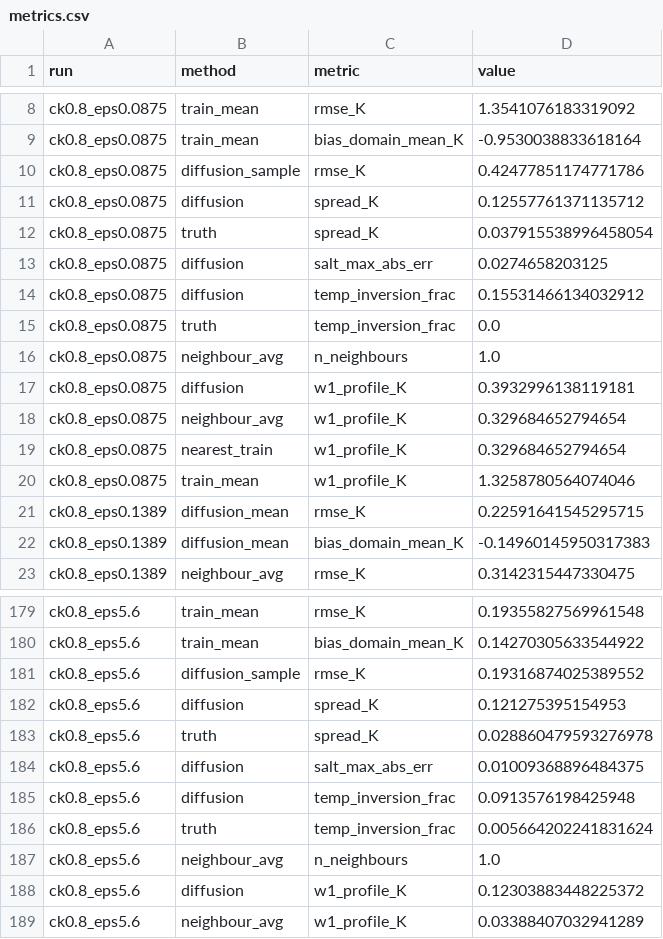
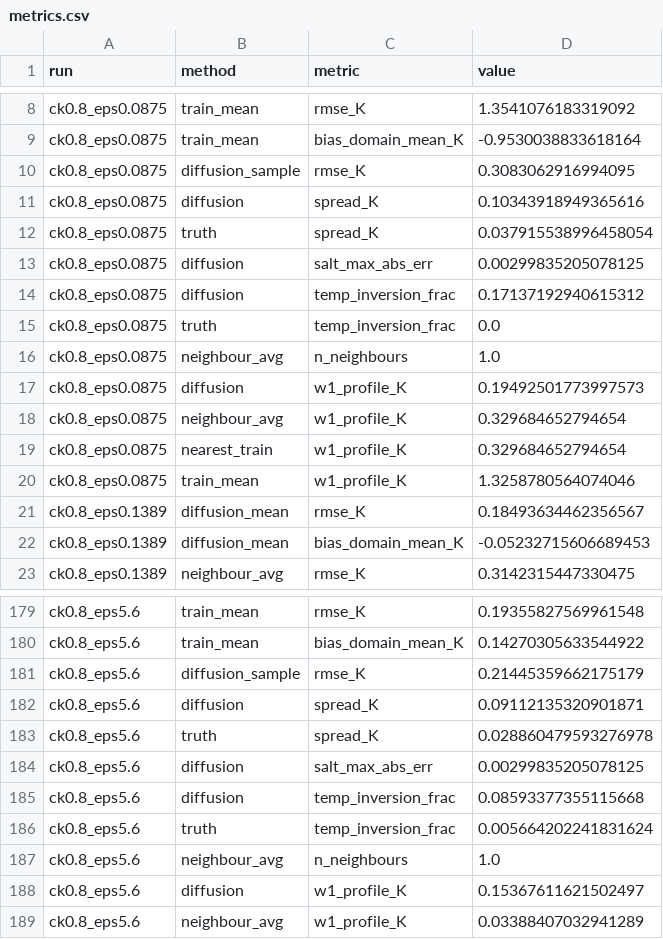
Before and after one commit to Etienne-Meunier/DINO-Fusion, a CSV file: miniveros/results/fs_top_3std/eval/metrics.csv, drawn as a sheet; only a part is shown, gaps mark what is left out; the diff covers the shown part only.

Commit message:
results and report: per-level clip results for the three fs_* runs; scalar-clip rows kept for comparison

```diff
--- a/miniveros/results/fs_top_3std/eval/metrics.csv
+++ b/miniveros/results/fs_top_3std/eval/metrics.csv
@@ -9,10 +9,10 @@ ck0.8_eps0.0875,train_mean,rmse_K,1.3541076183319092
 ck0.8_eps0.0875,train_mean,bias_domain_mean_K,-0.9530038833618164
-ck0.8_eps0.0875,diffusion_sample,rmse_K,0.42477851174771786
-ck0.8_eps0.0875,diffusion,spread_K,0.12557761371135712
+ck0.8_eps0.0875,diffusion_sample,rmse_K,0.3083062916994095
+ck0.8_eps0.0875,diffusion,spread_K,0.10343918949365616
 ck0.8_eps0.0875,truth,spread_K,0.037915538996458054
-ck0.8_eps0.0875,diffusion,salt_max_abs_err,0.0274658203125
-ck0.8_eps0.0875,diffusion,temp_inversion_frac,0.15531466134032912
+ck0.8_eps0.0875,diffusion,salt_max_abs_err,0.00299835205078125
+ck0.8_eps0.0875,diffusion,temp_inversion_frac,0.17137192940615312
 ck0.8_eps0.0875,truth,temp_inversion_frac,0.0
 ck0.8_eps0.0875,neighbour_avg,n_neighbours,1.0
-ck0.8_eps0.0875,diffusion,w1_profile_K,0.3932996138119181
+ck0.8_eps0.0875,diffusion,w1_profile_K,0.19492501773997573
 ck0.8_eps0.0875,neighbour_avg,w1_profile_K,0.329684652794654
@@ -20,4 +20,4 @@ ck0.8_eps0.0875,nearest_train,w1_profile_K,0.329684652794654
 ck0.8_eps0.0875,train_mean,w1_profile_K,1.3258780564074046
-ck0.8_eps0.1389,diffusion_mean,rmse_K,0.22591641545295715
-ck0.8_eps0.1389,diffusion_mean,bias_domain_mean_K,-0.14960145950317383
+ck0.8_eps0.1389,diffusion_mean,rmse_K,0.18493634462356567
+ck0.8_eps0.1389,diffusion_mean,bias_domain_mean_K,-0.05232715606689453
 ck0.8_eps0.1389,neighbour_avg,rmse_K,0.3142315447330475
@@ -180,10 +180,10 @@ ck0.8_eps5.6,train_mean,rmse_K,0.19355827569961548
 ck0.8_eps5.6,train_mean,bias_domain_mean_K,0.14270305633544922
-ck0.8_eps5.6,diffusion_sample,rmse_K,0.19316874025389552
-ck0.8_eps5.6,diffusion,spread_K,0.121275395154953
+ck0.8_eps5.6,diffusion_sample,rmse_K,0.21445359662175179
+ck0.8_eps5.6,diffusion,spread_K,0.09112135320901871
 ck0.8_eps5.6,truth,spread_K,0.028860479593276978
-ck0.8_eps5.6,diffusion,salt_max_abs_err,0.01009368896484375
-ck0.8_eps5.6,diffusion,temp_inversion_frac,0.0913576198425948
+ck0.8_eps5.6,diffusion,salt_max_abs_err,0.00299835205078125
+ck0.8_eps5.6,diffusion,temp_inversion_frac,0.08593377355115668
 ck0.8_eps5.6,truth,temp_inversion_frac,0.005664202241831624
 ck0.8_eps5.6,neighbour_avg,n_neighbours,1.0
-ck0.8_eps5.6,diffusion,w1_profile_K,0.12303883448225372
+ck0.8_eps5.6,diffusion,w1_profile_K,0.15367611621502497
 ck0.8_eps5.6,neighbour_avg,w1_profile_K,0.03388407032941289
```
Also changed, not shown: 58 edited cells elsewhere in this file, miniveros/results/fs_band3_3std/eval/grid_domain_mean.csv, miniveros/results/fs_band3_3std/eval/grid_w1.csv, 24 other files.
